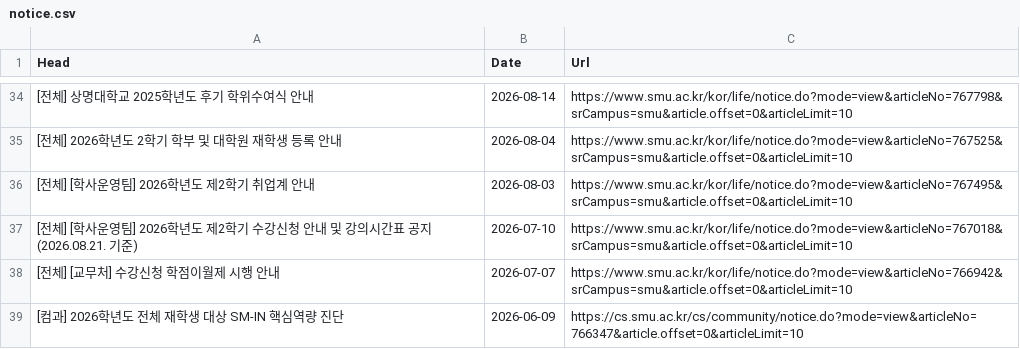
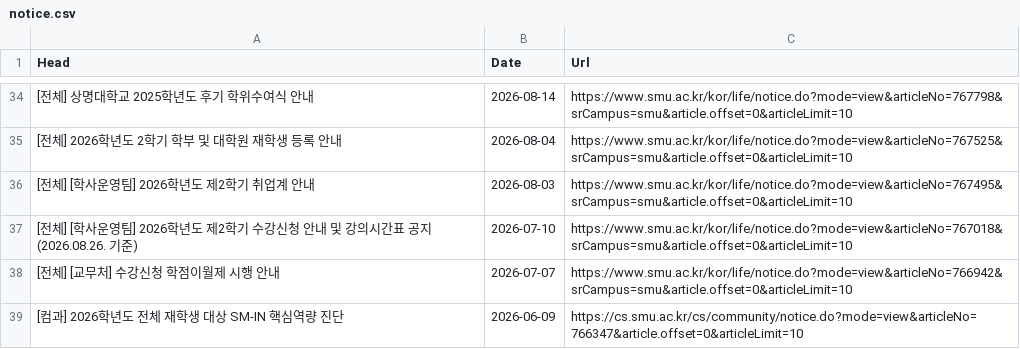
Before and after one commit to sondg921/SMU_Notice, a CSV file: notice.csv, drawn as a sheet; only a part is shown, gaps mark what is left out.

```diff
--- a/notice.csv
+++ b/notice.csv
@@ -36,3 +36,3 @@
 [전체] [학사운영팀] 2026학년도 제2학기 취업계 안내,2026-08-03,https://www.smu.ac.kr/kor/life/notice.do?mode=view&articleNo=767495&srCampus=smu&article.offset=0&articleLimit=10
-[전체] [학사운영팀] 2026학년도 제2학기 수강신청 안내 및 강의시간표 공지(2026.08.21. 기준),2026-07-10,https://www.smu.ac.kr/kor/life/notice.do?mode=view&articleNo=767018&srCampus=smu&article.offset=0&articleLimit=10
+[전체] [학사운영팀] 2026학년도 제2학기 수강신청 안내 및 강의시간표 공지(2026.08.26. 기준),2026-07-10,https://www.smu.ac.kr/kor/life/notice.do?mode=view&articleNo=767018&srCampus=smu&article.offset=0&articleLimit=10
 [전체] [교무처] 수강신청 학점이월제 시행 안내,2026-07-07,https://www.smu.ac.kr/kor/life/notice.do?mode=view&articleNo=766942&srCampus=smu&article.offset=0&articleLimit=10
```
Also changed, not shown: 1 other file.
